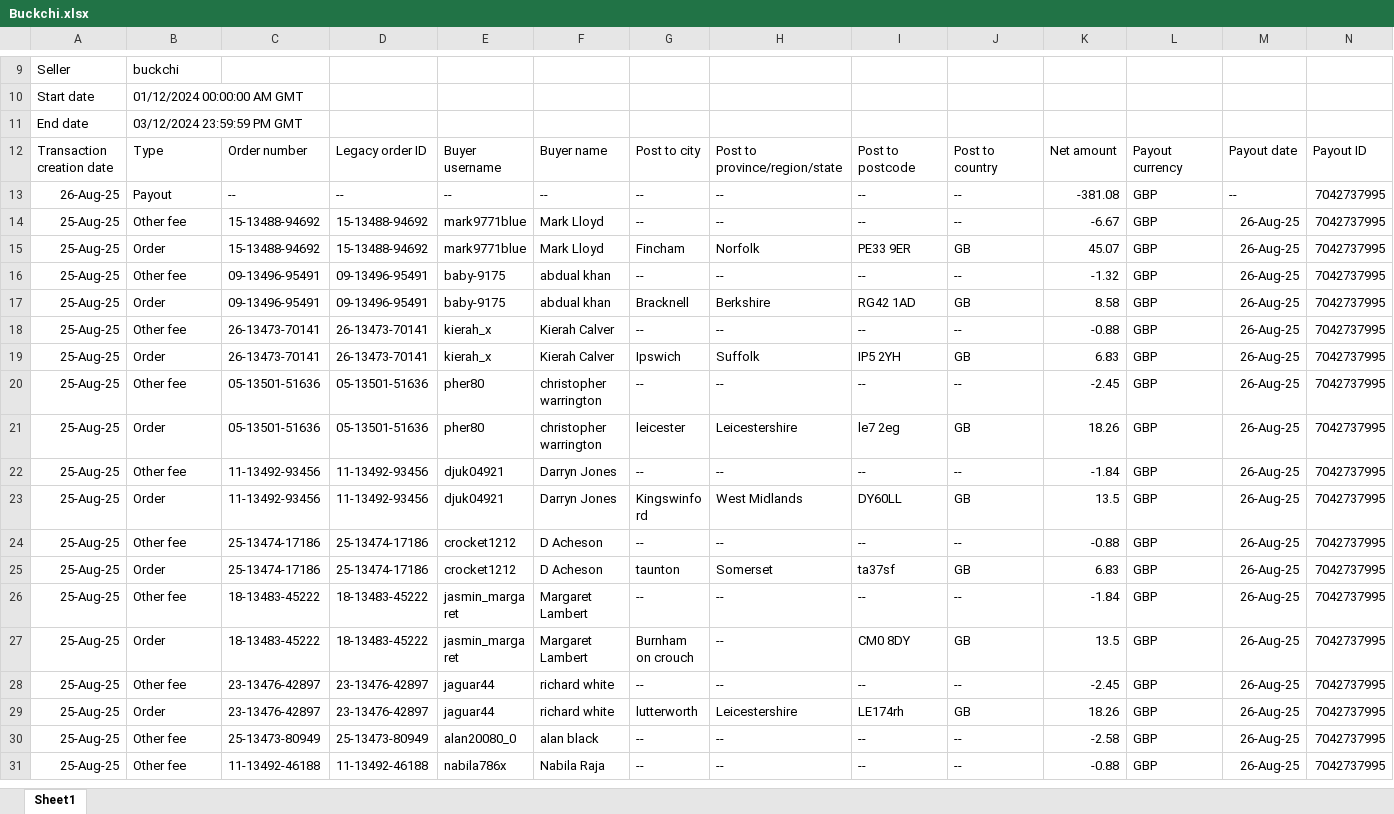
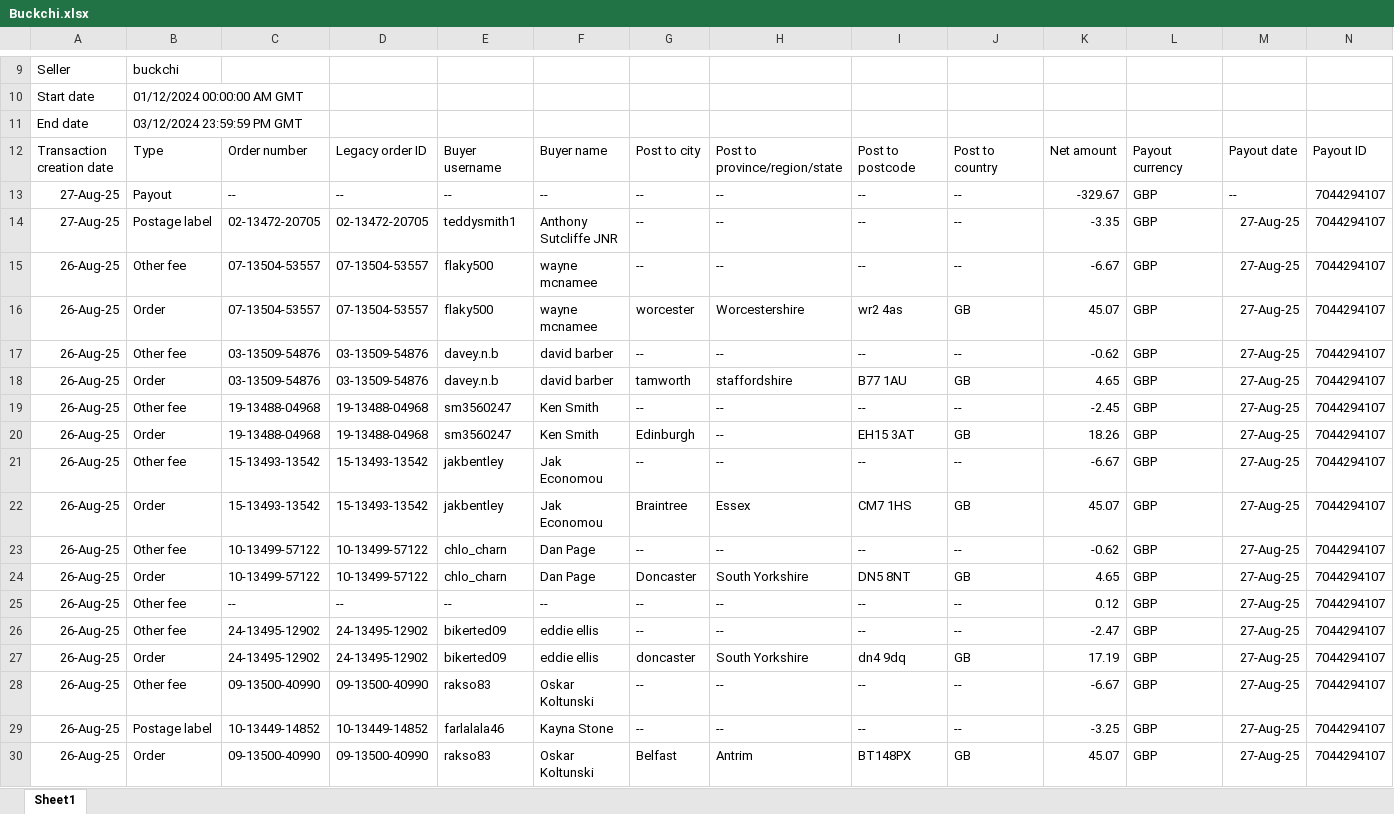
Before and after one commit to NIBH014B/BuckchiDailyReport, an Excel workbook: Raw Sales Data/Buckchi.xlsx, sheet Sheet1, drawn as a sheet; only a part is shown, gaps mark what is left out; the shorter side is filled out with more unchanged rows; values as stored, in another font and other column widths than the file's, no borders; rows hold the shown columns only; the diff covers the shown part only; the diff names each change by its address in the sheet, - before the commit and + after, or states it on an @@ line.

```diff
--- a/Raw Sales Data/Buckchi.xlsx (sheet Sheet1)
+++ b/Raw Sales Data/Buckchi.xlsx (sheet Sheet1)
+row 13: 27-Aug-25 | Payout | -- | -- | -- | -- | -- | -- | -- | -- | -329.67 | GBP | -- | 7044294107
+row 14: 27-Aug-25 | Postage label | 02-13472-20705 | 02-13472-20705 | teddysmith1 | Anthony Sutcliffe JNR | -- | -- | -- | -- | -3.35 | GBP | 27-Aug-25 | 7044294107
+row 15: 26-Aug-25 | Other fee | 07-13504-53557 | 07-13504-53557 | flaky500 | wayne mcnamee | -- | -- | -- | -- | -6.67 | GBP | 27-Aug-25 | 7044294107
+row 16: 26-Aug-25 | Order | 07-13504-53557 | 07-13504-53557 | flaky500 | wayne mcnamee | worcester | Worcestershire | wr2 4as | GB | 45.07 | GBP | 27-Aug-25 | 7044294107
+row 17: 26-Aug-25 | Other fee | 03-13509-54876 | 03-13509-54876 | davey.n.b | david barber | -- | -- | -- | -- | -0.62 | GBP | 27-Aug-25 | 7044294107
+row 18: 26-Aug-25 | Order | 03-13509-54876 | 03-13509-54876 | davey.n.b | david barber | tamworth | staffordshire | B77 1AU | GB | 4.65 | GBP | 27-Aug-25 | 7044294107
+row 19: 26-Aug-25 | Other fee | 19-13488-04968 | 19-13488-04968 | sm3560247 | Ken Smith | -- | -- | -- | -- | -2.45 | GBP | 27-Aug-25 | 7044294107
+row 20: 26-Aug-25 | Order | 19-13488-04968 | 19-13488-04968 | sm3560247 | Ken Smith | Edinburgh | -- | EH15 3AT | GB | 18.26 | GBP | 27-Aug-25 | 7044294107
+row 21: 26-Aug-25 | Other fee | 15-13493-13542 | 15-13493-13542 | jakbentley | Jak Economou | -- | -- | -- | -- | -6.67 | GBP | 27-Aug-25 | 7044294107
+row 22: 26-Aug-25 | Order | 15-13493-13542 | 15-13493-13542 | jakbentley | Jak Economou | Braintree | Essex | CM7 1HS | GB | 45.07 | GBP | 27-Aug-25 | 7044294107
+row 23: 26-Aug-25 | Other fee | 10-13499-57122 | 10-13499-57122 | chlo_charn | Dan Page | -- | -- | -- | -- | -0.62 | GBP | 27-Aug-25 | 7044294107
+row 24: 26-Aug-25 | Order | 10-13499-57122 | 10-13499-57122 | chlo_charn | Dan Page | Doncaster | South Yorkshire | DN5 8NT | GB | 4.65 | GBP | 27-Aug-25 | 7044294107
+row 25: 26-Aug-25 | Other fee | -- | -- | -- | -- | -- | -- | -- | -- | 0.12 | GBP | 27-Aug-25 | 7044294107
+row 26: 26-Aug-25 | Other fee | 24-13495-12902 | 24-13495-12902 | bikerted09 | eddie ellis | -- | -- | -- | -- | -2.47 | GBP | 27-Aug-25 | 7044294107
+row 27: 26-Aug-25 | Order | 24-13495-12902 | 24-13495-12902 | bikerted09 | eddie ellis | doncaster | South Yorkshire | dn4 9dq | GB | 17.19 | GBP | 27-Aug-25 | 7044294107
+row 28: 26-Aug-25 | Other fee | 09-13500-40990 | 09-13500-40990 | rakso83 | Oskar Koltunski | -- | -- | -- | -- | -6.67 | GBP | 27-Aug-25 | 7044294107
+row 29: 26-Aug-25 | Postage label | 10-13449-14852 | 10-13449-14852 | farlalala46 | Kayna Stone | -- | -- | -- | -- | -3.25 | GBP | 27-Aug-25 | 7044294107
+row 30: 26-Aug-25 | Order | 09-13500-40990 | 09-13500-40990 | rakso83 | Oskar Koltunski | Belfast | Antrim | BT148PX | GB | 45.07 | GBP | 27-Aug-25 | 7044294107
```
Also changed, not shown: 18 added rows elsewhere in this sheet, Raw Sales Data/Vandey.xlsx.
